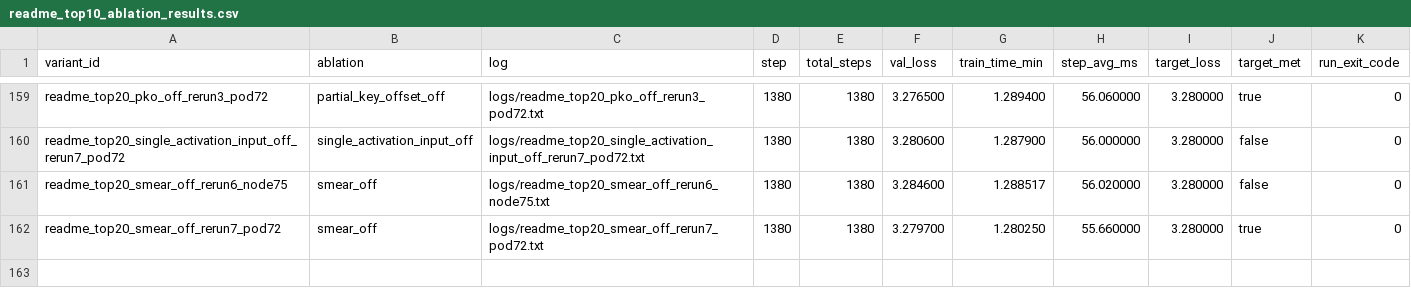
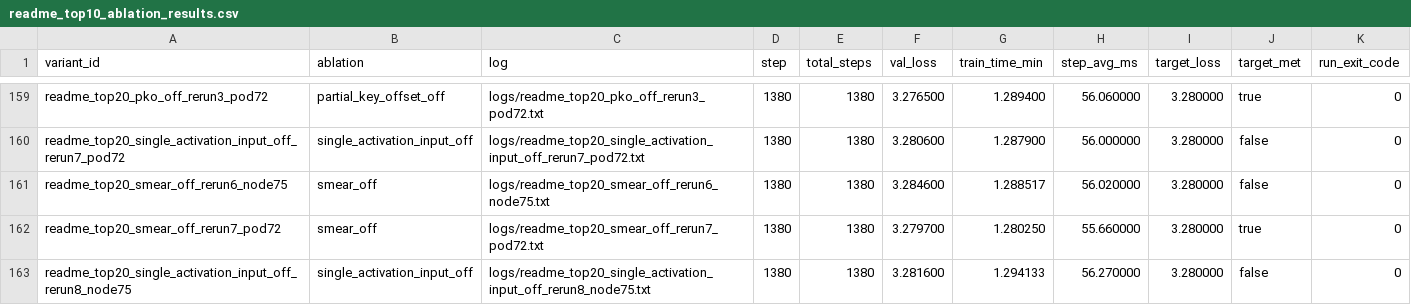
Before and after one commit to novitalabs/modded-nanogpt, a CSV file: experiments/results/readme_top10_ablation_results.csv, drawn as a sheet; only a part is shown, gaps mark what is left out; the diff names each change by its address in the sheet, - before the commit and + after, or states it on an @@ line.

Commit message:
arthur-codex: 当前 top10 分层不变：Muon/正交化更新家族、Rotary、ReLU2、value embedding...
Arthur analysis: codex-1780640041795-1dbc7923
Reason: 1 run(s) finished
Changed files: 7
Experiment IDs: readme-top20-single-activation-eighth-node75
Run IDs: readme-top20-single-activation-eighth-node75-1780639500-752718c7
Input code commits: d4eb3b895b7e55e760cdb5c87d750e05b66024f4

```diff
--- a/experiments/results/readme_top10_ablation_results.csv
+++ b/experiments/results/readme_top10_ablation_results.csv
+row 163: readme_top20_single_activation_input_off_rerun8_node75 | single_activation_input_off | logs/readme_top20_single_activation_input_off_rerun8_node75.txt | 1380 | 1380 | 3.281600 | 1.294133 | 56.270000 | 3.280000 | false | 0
```
Also changed, not shown: experiments/results/local_reruns.csv, experiments/results/log_results.csv, 4 other files.
